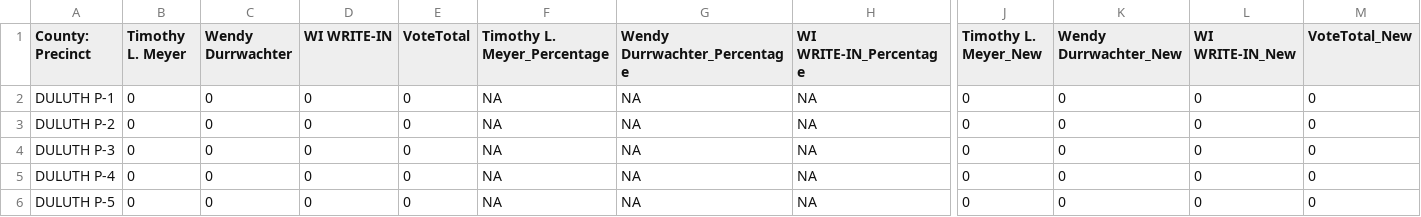
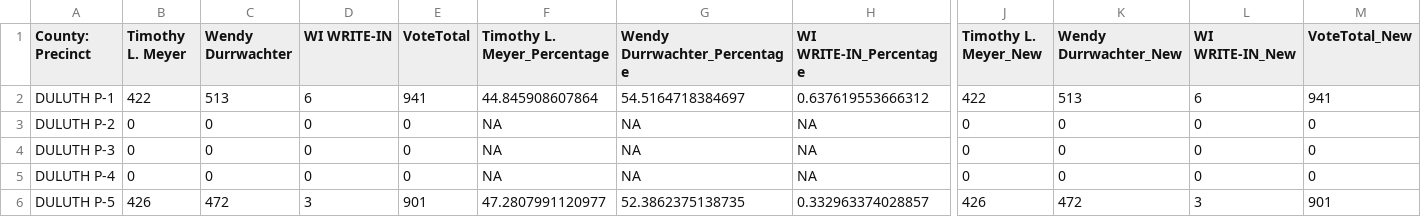
Before and after one commit to jlove1234/temp-gh-actions, a CSV file: data/city_district1_map.csv, drawn as a sheet; only a part is shown, gaps mark what is left out; the diff covers the shown part only; the diff names each change by its address in the sheet, - before the commit and + after, or states it on an @@ line.

```diff
--- a/data/city_district1_map.csv
+++ b/data/city_district1_map.csv
-B2 (Timothy L. Meyer): 0
+B2 (Timothy L. Meyer): 422
-C2 (Wendy Durrwachter): 0
+C2 (Wendy Durrwachter): 513
-D2 (WI WRITE-IN): 0
+D2 (WI WRITE-IN): 6
-E2 (VoteTotal): 0
+E2 (VoteTotal): 941
-F2 (Timothy L. Meyer_Percentage): NA
+F2 (Timothy L. Meyer_Percentage): 44.845908607864
-G2 (Wendy Durrwachter_Percentage): NA
+G2 (Wendy Durrwachter_Percentage): 54.5164718384697
-H2 (WI WRITE-IN_Percentage): NA
+H2 (WI WRITE-IN_Percentage): 0.637619553666312
-J2 (Timothy L. Meyer_New): 0
+J2 (Timothy L. Meyer_New): 422
-K2 (Wendy Durrwachter_New): 0
+K2 (Wendy Durrwachter_New): 513
-L2 (WI WRITE-IN_New): 0
+L2 (WI WRITE-IN_New): 6
-M2 (VoteTotal_New): 0
+M2 (VoteTotal_New): 941
-B6 (Timothy L. Meyer): 0
+B6 (Timothy L. Meyer): 426
-C6 (Wendy Durrwachter): 0
+C6 (Wendy Durrwachter): 472
-D6 (WI WRITE-IN): 0
+D6 (WI WRITE-IN): 3
-E6 (VoteTotal): 0
+E6 (VoteTotal): 901
-F6 (Timothy L. Meyer_Percentage): NA
+F6 (Timothy L. Meyer_Percentage): 47.2807991120977
-G6 (Wendy Durrwachter_Percentage): NA
+G6 (Wendy Durrwachter_Percentage): 52.3862375138735
-H6 (WI WRITE-IN_Percentage): NA
+H6 (WI WRITE-IN_Percentage): 0.332963374028857
-J6 (Timothy L. Meyer_New): 0
+J6 (Timothy L. Meyer_New): 426
-K6 (Wendy Durrwachter_New): 0
+K6 (Wendy Durrwachter_New): 472
-L6 (WI WRITE-IN_New): 0
+L6 (WI WRITE-IN_New): 3
-M6 (VoteTotal_New): 0
+M6 (VoteTotal_New): 901
```
Also changed, not shown: 20 edited cells elsewhere in this file, data/SB_at_large_map.csv, data/SD_Q1_map.csv, 17 other files.
